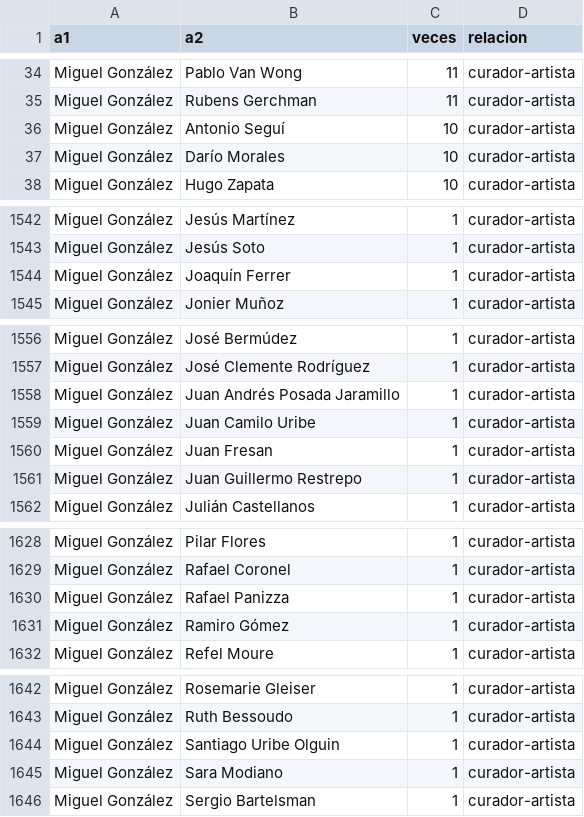
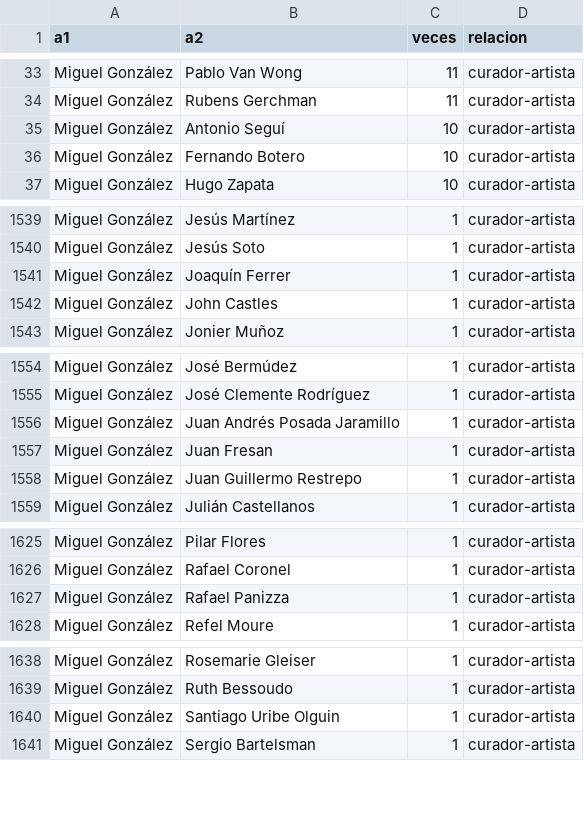
Before and after one commit to correajfc/R-MLT, a CSV file: grafoMLTsimplificado_cur_art_1956_2016.csv, drawn as a sheet; only a part is shown, gaps mark what is left out; the diff covers the shown part only.

Commit message:
Actualización para cargar los datos desde googlespreadsheets
Ademas se actualiza los grafos de relaciones entre artistas, y entre
artistas y curadores

```diff
--- a/grafoMLTsimplificado_cur_art_1956_2016.csv
+++ b/grafoMLTsimplificado_cur_art_1956_2016.csv
@@ -36,3 +35,3 @@ Miguel González,Rubens Gerchman,11,curador-artista
 Miguel González,Antonio Seguí,10,curador-artista
-Miguel González,Darío Morales,10,curador-artista
+Miguel González,Fernando Botero,10,curador-artista
 Miguel González,Hugo Zapata,10,curador-artista
@@ -1544,2 +1541,3 @@ Miguel González,Jesús Soto,1,curador-artista
 Miguel González,Joaquín Ferrer,1,curador-artista
+Miguel González,John Castles,1,curador-artista
 Miguel González,Jonier Muñoz,1,curador-artista
@@ -1558,3 +1556,2 @@ Miguel González,José Clemente Rodríguez,1,curador-artista
 Miguel González,Juan Andrés Posada Jaramillo,1,curador-artista
-Miguel González,Juan Camilo Uribe,1,curador-artista
 Miguel González,Juan Fresan,1,curador-artista
@@ -1630,3 +1627,2 @@ Miguel González,Rafael Coronel,1,curador-artista
 Miguel González,Rafael Panizza,1,curador-artista
-Miguel González,Ramiro Gómez,1,curador-artista
 Miguel González,Refel Moure,1,curador-artista
@@ -1644,3 +1640,2 @@ Miguel González,Ruth Bessoudo,1,curador-artista
 Miguel González,Santiago Uribe Olguin,1,curador-artista
-Miguel González,Sara Modiano,1,curador-artista
 Miguel González,Sergio Bartelsman,1,curador-artista
```
Also changed, not shown: 11 added rows, 14 removed rows and 12 edited cells elsewhere in this file, grafoMLTcur_art_1956_2016.csv, 8 other files.
